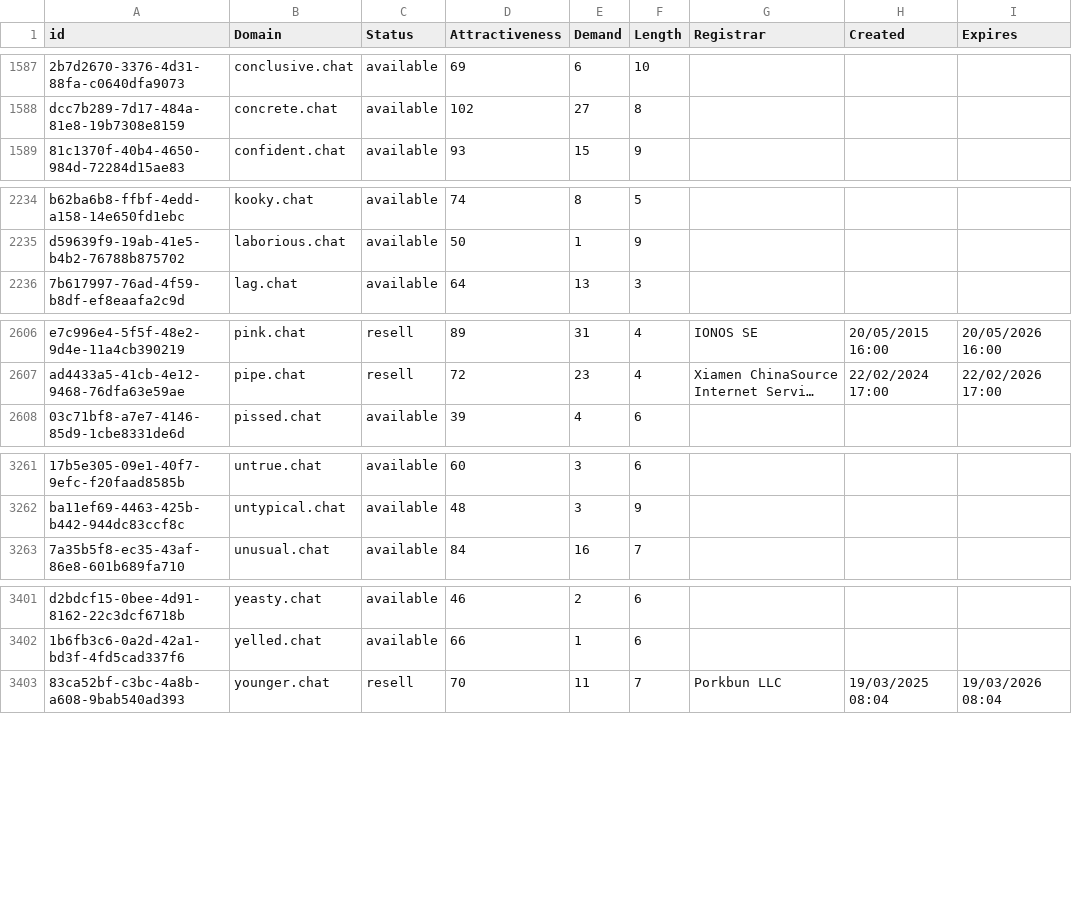
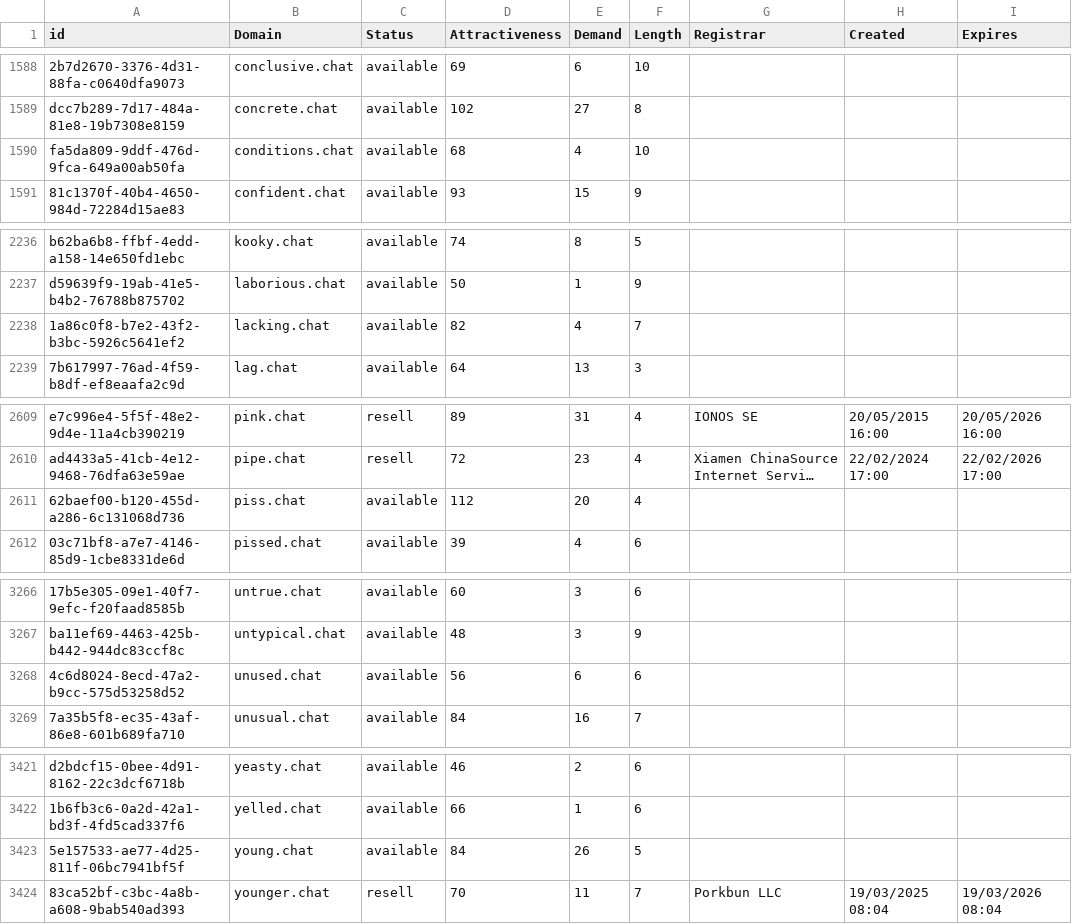
Before and after one commit to UniqueDomains/chat-oneword-domains, a CSV file: chat.csv, drawn as a sheet; only a part is shown, gaps mark what is left out; long unchanged cells end in …; the diff covers the shown part only; the diff names each change by its address in the sheet, - before the commit and + after, or states it on an @@ line.

```diff
--- a/chat.csv
+++ b/chat.csv
+row 1590: fa5da809-9ddf-476d-9fca-649a00ab50fa | conditions.chat | available | 68 | 4 | 10
+row 2238: 1a86c0f8-b7e2-43f2-b3bc-5926c5641ef2 | lacking.chat | available | 82 | 4 | 7
+row 2611: 62baef00-b120-455d-a286-6c131068d736 | piss.chat | available | 112 | 20 | 4
+row 3268: 4c6d8024-8ecd-47a2-b9cc-575d53258d52 | unused.chat | available | 56 | 6 | 6
+row 3423: 5e157533-ae77-4d25-811f-06bc7941bf5f | young.chat | available | 84 | 26 | 5
```
Also changed, not shown: 16 added rows and 4 edited cells elsewhere in this file, 2 other files.
